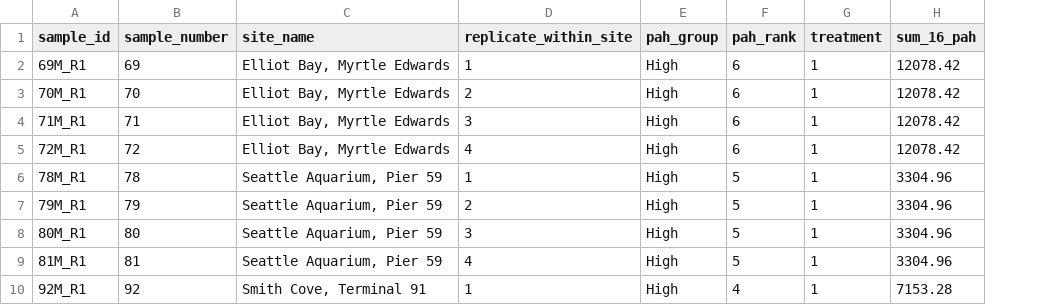
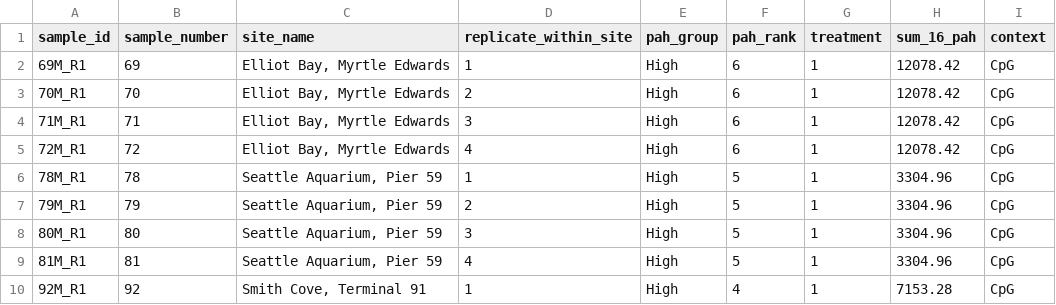
Before and after one commit to ChrisMantegna/wdfw_mussel_methylation, a CSV file: metadata/sample_metadata.csv, drawn as a sheet; only a part is shown; the diff names each change by its address in the sheet, - before the commit and + after, or states it on an @@ line.

Commit message:
adding context to metadata

```diff
--- a/metadata/sample_metadata.csv
+++ b/metadata/sample_metadata.csv
+column I (context), rows 2-10: all CpG
```
Also changed, not shown: 1 other file.
